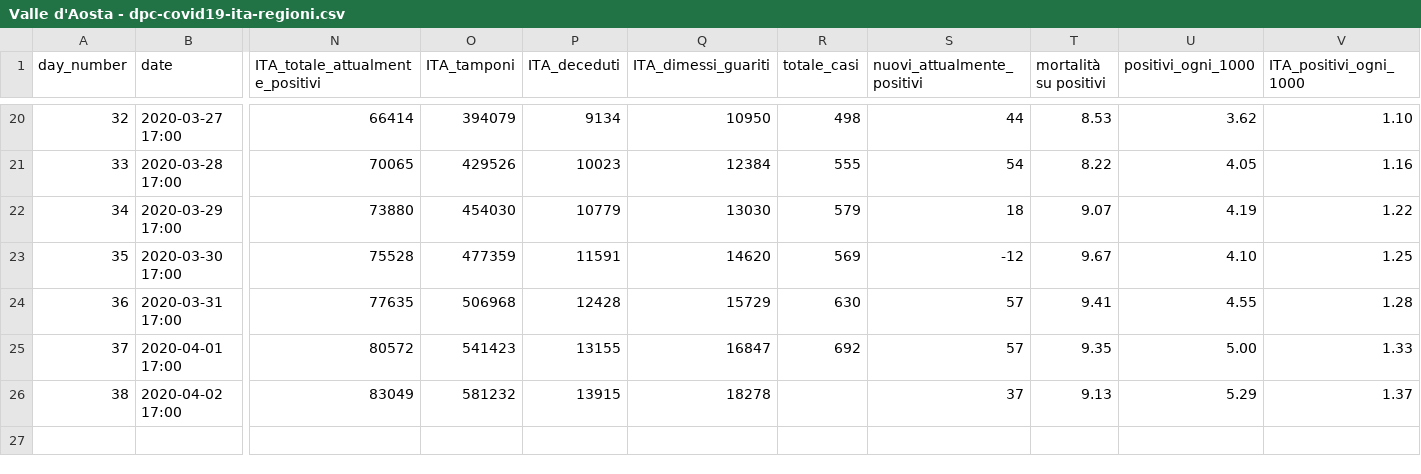
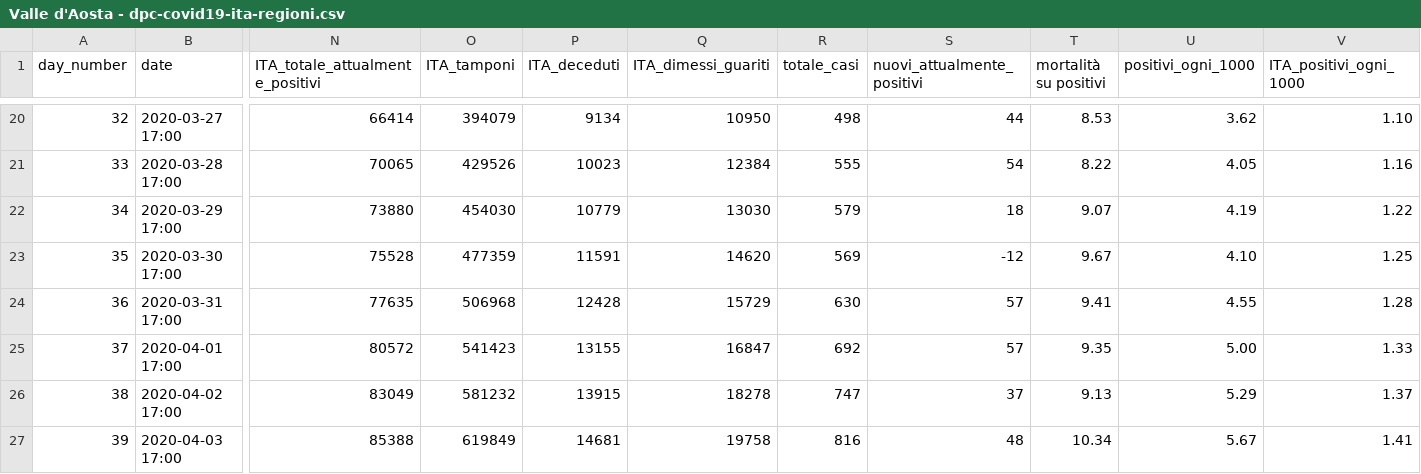
Before and after one commit to pauligree/covid-19, a CSV file: Valle d'Aosta - dpc-covid19-ita-regioni.csv, drawn as a sheet; only a part is shown, gaps mark what is left out; rows hold the shown columns only; the diff names each change by its address in the sheet, - before the commit and + after, or states it on an @@ line.

Commit message:
2020-04-03 18:00

```diff
--- a/Valle d'Aosta - dpc-covid19-ita-regioni.csv
+++ b/Valle d'Aosta - dpc-covid19-ita-regioni.csv
-R26 (totale_casi): (empty)
+R26 (totale_casi): 747
+row 27: 39 | 2020-04-03 17:00 | 85388 | 619849 | 14681 | 19758 | 816 | 48 | 10.34 | 5.67 | 1.41
```
